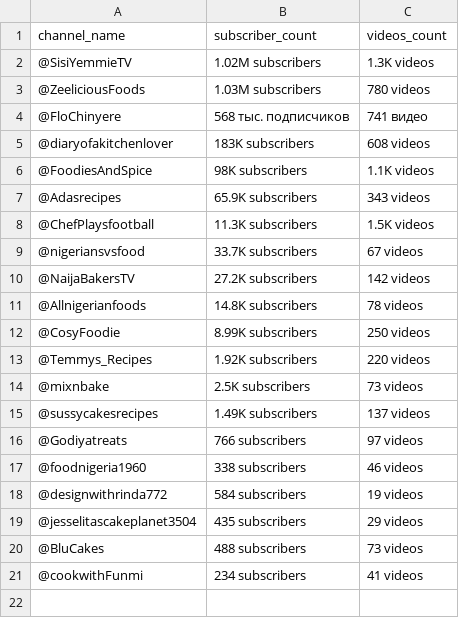
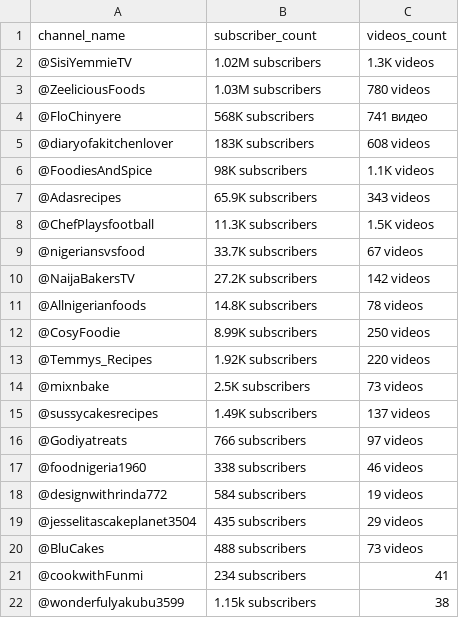
Before and after one commit to 01kazu/youtuve_channel_data_analysis, a CSV file: datasets/youtuber_channel_details.csv, drawn as a sheet.

```diff
--- a/datasets/youtuber_channel_details.csv
+++ b/datasets/youtuber_channel_details.csv
@@ -3,3 +3,3 @@ channel_name,subscriber_count,videos_count
 @ZeeliciousFoods,1.03M subscribers,780 videos
-@FloChinyere,568 тыс. подписчиков,741 видео
+@FloChinyere,568K subscribers,741 видео
 @diaryofakitchenlover,183K subscribers,608 videos
@@ -20,2 +20,3 @@ channel_name,subscriber_count,videos_count
 @BluCakes,488 subscribers,73 videos
-@cookwithFunmi,234 subscribers,41 videos
+@cookwithFunmi,234 subscribers,41
+@wonderfulyakubu3599,1.15k subscribers,38
```
Also changed, not shown: 17 other files.
